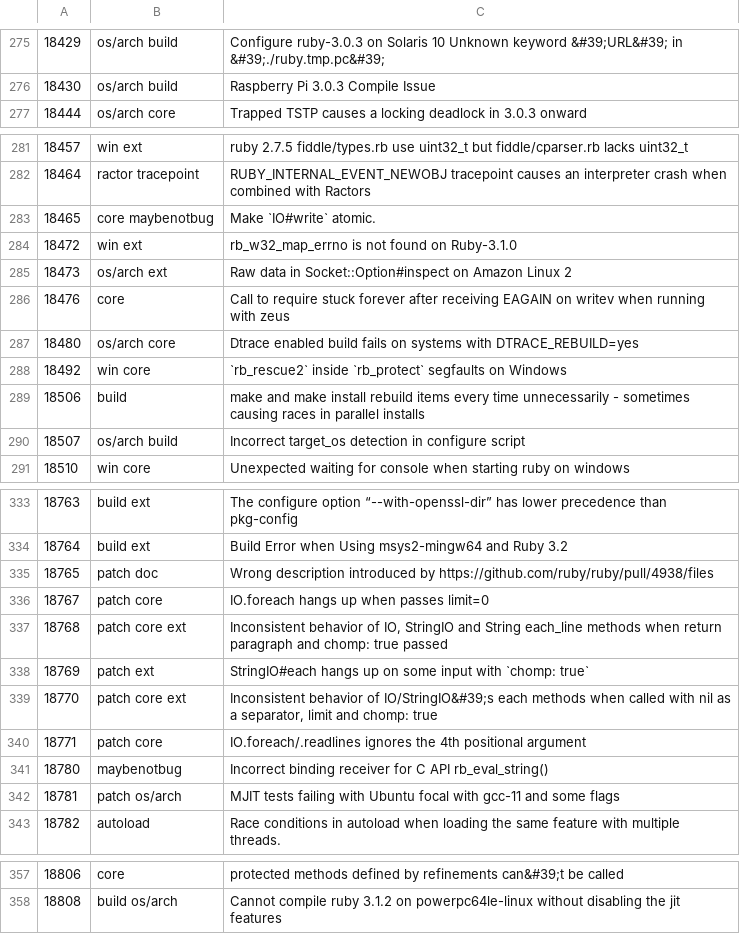
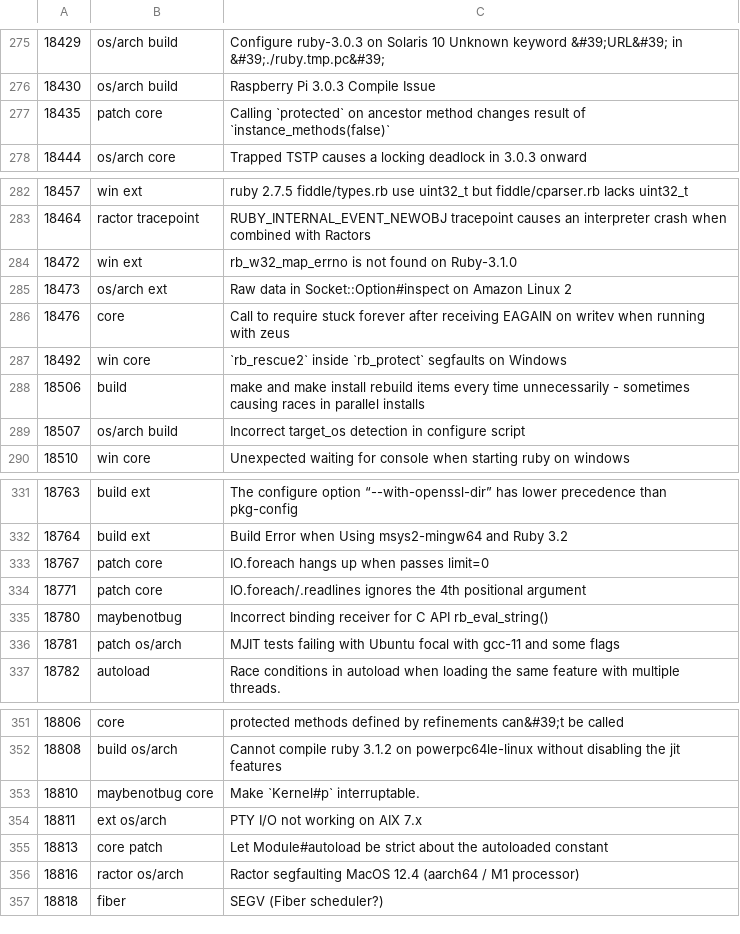
Before and after one commit to andrewdev35/tagged-ruby-bugs, a CSV file: ruby-bugs.csv, drawn as a sheet; only a part is shown, gaps mark what is left out; removed rows and columns are numbered as before the commit, all else as after; the diff covers the shown part only; the diff names each change by its address in the sheet, - before the commit and + after, or states it on an @@ line.

Commit message:
Update Ruby bugs

```diff
--- a/ruby-bugs.csv
+++ b/ruby-bugs.csv
+row 277: 18435 | patch core | Calling `protected` on ancestor method changes result of `instance_methods(false)`
-row 283: 18465 | core maybenotbug | Make `IO#write` atomic.
-row 287: 18480 | os/arch core | Dtrace enabled build fails on systems with DTRACE_REBUILD=yes
-row 335: 18765 | patch doc | Wrong description introduced by https://github.com/ruby/ruby/pull/4938/files
-row 337: 18768 | patch core ext | Inconsistent behavior of IO, StringIO and String each_line methods when return paragraph and chomp: true passed
-row 338: 18769 | patch ext | StringIO#each hangs up on some input with `chomp: true`
-row 339: 18770 | patch core ext | Inconsistent behavior of IO/StringIO&#39;s each methods when called with nil as a separator, limit and chomp: true
+row 353: 18810 | maybenotbug core | Make `Kernel#p` interruptable.
+row 354: 18811 | ext os/arch | PTY I/O not working on AIX 7.x
+row 355: 18813 | core patch | Let Module#autoload be strict about the autoloaded constant
+row 356: 18816 | ractor os/arch | Ractor segfaulting MacOS 12.4 (aarch64 / M1 processor)
+row 357: 18818 | fiber | SEGV (Fiber scheduler?)
```
Also changed, not shown: 1 removed row elsewhere in this file.
